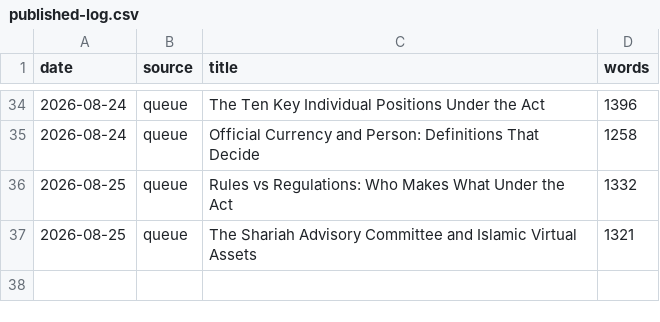
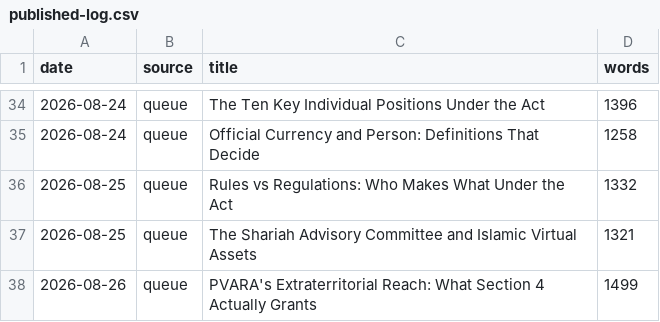
Before and after one commit to coinconnect-pk/coinconnect-pk.github.io, a CSV file: _data/published-log.csv, drawn as a sheet; only a part is shown, gaps mark what is left out; the diff names each change by its address in the sheet, - before the commit and + after, or states it on an @@ line.

```diff
--- a/_data/published-log.csv
+++ b/_data/published-log.csv
+row 38: 2026-08-26 | queue | PVARA's Extraterritorial Reach: What Section 4 Actually Grants | 1499
```
Also changed, not shown: 2 other files.
